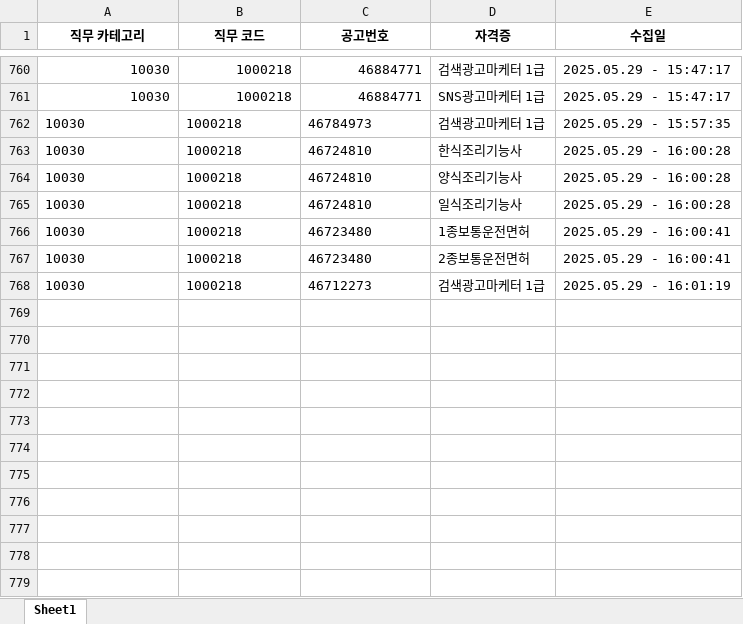
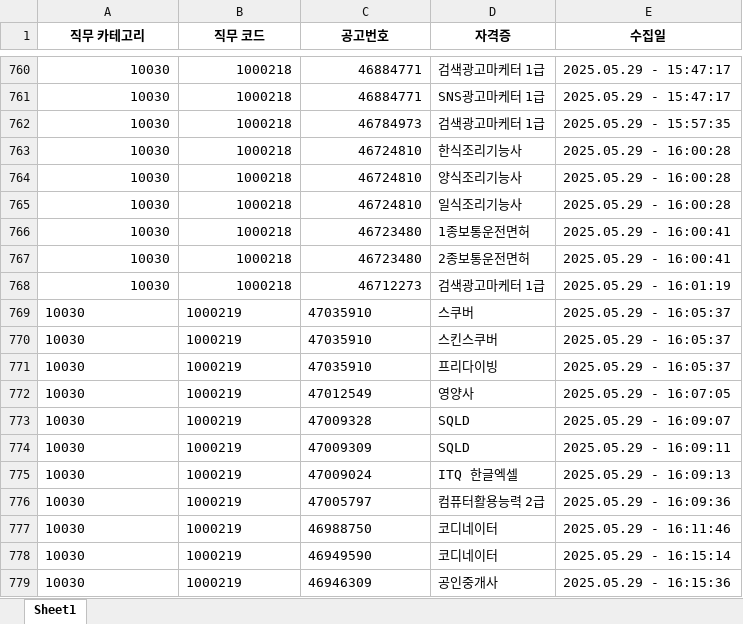
Before and after one commit to yunzivv/project_crawling_25_05, an Excel workbook: jobkorea_requirements.xlsx, sheet Sheet1, drawn as a sheet; only a part is shown, gaps mark what is left out; values as stored, in another font and other column widths than the file's, no borders; the diff names each change by its address in the sheet, - before the commit and + after, or states it on an @@ line.

```diff
--- a/jobkorea_requirements.xlsx (sheet Sheet1)
+++ b/jobkorea_requirements.xlsx (sheet Sheet1)
-A762:C768 alignment: left
+A762:C768 alignment: right
+row 769: 10030 | 1000219 | 47035910 | 스쿠버 | 2025.05.29 - 16:05:37
+row 770: 10030 | 1000219 | 47035910 | 스킨스쿠버 | 2025.05.29 - 16:05:37
+row 771: 10030 | 1000219 | 47035910 | 프리다이빙 | 2025.05.29 - 16:05:37
+row 772: 10030 | 1000219 | 47012549 | 영양사 | 2025.05.29 - 16:07:05
+row 773: 10030 | 1000219 | 47009328 | SQLD | 2025.05.29 - 16:09:07
+row 774: 10030 | 1000219 | 47009309 | SQLD | 2025.05.29 - 16:09:11
+row 775: 10030 | 1000219 | 47009024 | ITQ 한글엑셀 | 2025.05.29 - 16:09:13
+row 776: 10030 | 1000219 | 47005797 | 컴퓨터활용능력 2급 | 2025.05.29 - 16:09:36
+row 777: 10030 | 1000219 | 46988750 | 코디네이터 | 2025.05.29 - 16:11:46
+row 778: 10030 | 1000219 | 46949590 | 코디네이터 | 2025.05.29 - 16:15:14
+row 779: 10030 | 1000219 | 46946309 | 공인중개사 | 2025.05.29 - 16:15:36
```
Also changed, not shown: 1 other file.
